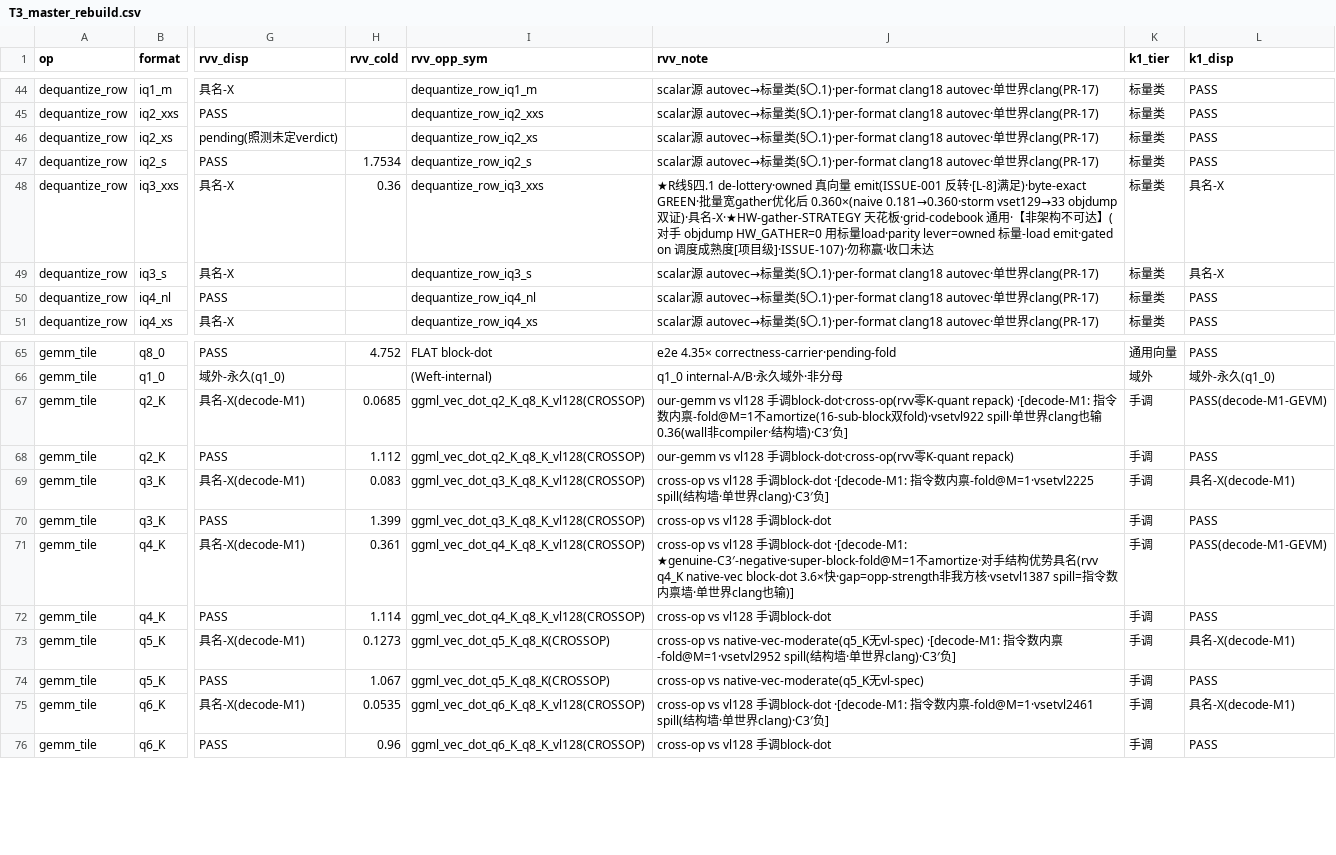
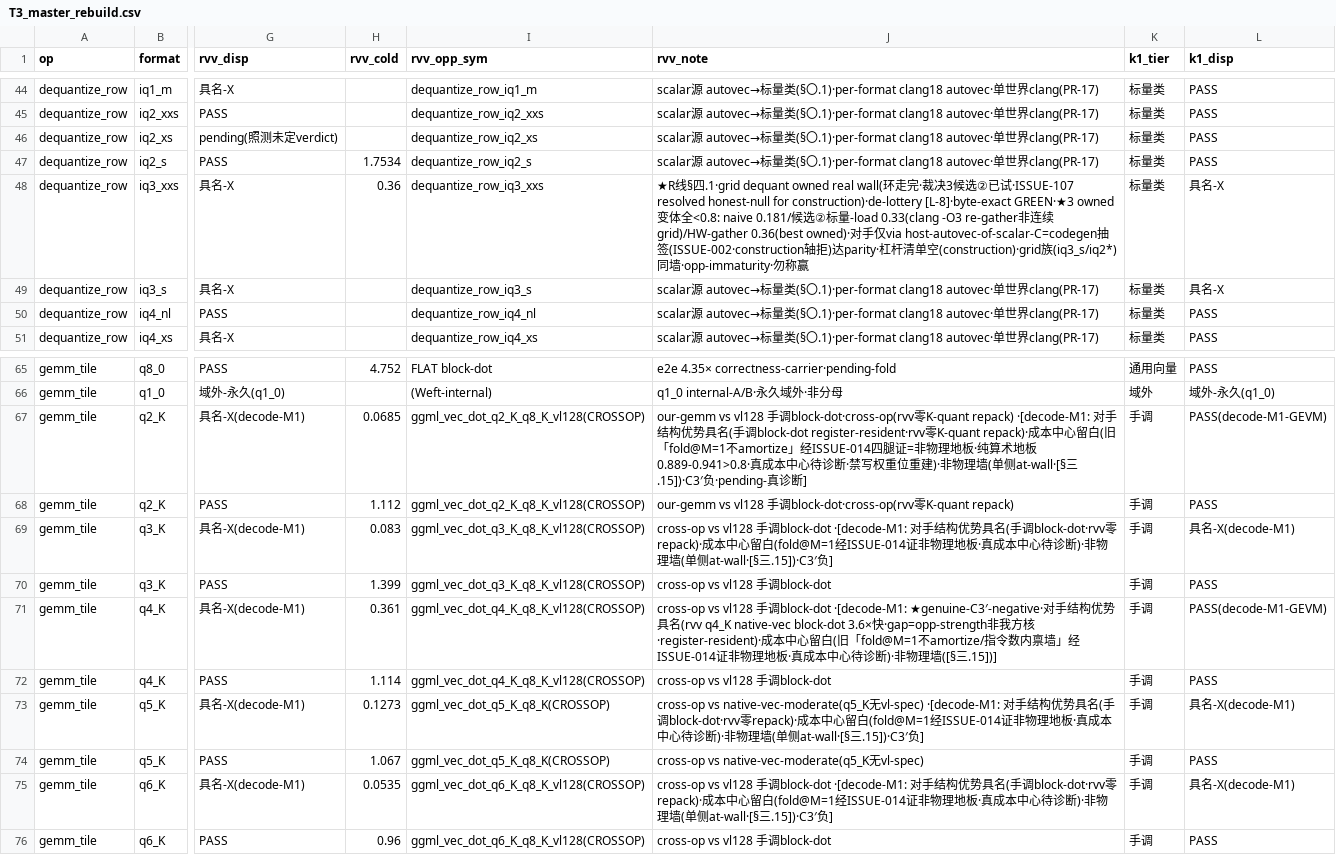
Before and after one commit to zzyu5/TianChen-RV, a CSV file: experiments/master/T3_master_rebuild.csv, drawn as a sheet; only a part is shown, gaps mark what is left out; the diff names each change by its address in the sheet, - before the commit and + after, or states it on an @@ line.

```diff
--- a/experiments/master/T3_master_rebuild.csv
+++ b/experiments/master/T3_master_rebuild.csv
-J48 (rvv_note): …§四.1 de-lottery·owned 真向量 emit(ISSUE-001 反转·[L-8]满足)·byte-exact GREEN·批量宽gather优化后 0.360×(naive 0.181→0.360·storm vset129→33 objdump双证)·具名-X·★HW-gather-STRATEGY 天花板·grid-codebook 通用·【非架构不可达】(对手 objdump HW_GATHER=0 用标量load·parity lever=owned 标量-load emit·gated on 调度成熟度[项目级]·ISSUE-107)·勿称赢·收口未达
+J48 (rvv_note): …§四.1·grid dequant owned real wall(环走完·裁决3候选②已试·ISSUE-107 resolved honest-null for construction)·de-lottery [L-8]·byte-exact GREEN·★3 owned变体全<0.8: naive 0.181/候选②标量-load 0.33(clang -O3 re-gather非连续grid)/HW-gather 0.36(best owned)·对手仅via host-autovec-of-scalar-C=codegen抽签(ISSUE-002·construction轴拒)达parity·杠杆清单空(construction)·grid族(iq3_s/iq2*)同墙·opp-immaturity·勿称赢
-J67 (rvv_note): …repack) ·[decode-M1: 指令数内禀-fold@M=1不amortize(16-sub-block双fold)·vsetvl922 spill·单世界clang也输0.36(wall非compiler·结构墙)·C3′负]
+J67 (rvv_note): …repack) ·[decode-M1: 对手结构优势具名(手调block-dot register-resident·rvv零K-quant repack)·成本中心留白(旧「fold@M=1不amortize」经ISSUE-014四腿证=非物理地板·纯算术地板0.889-0.941>0.8·真成本中心待诊断·禁写权重位重建)·非物理墙(单侧at-wall·[§三.15])·C3′负·pending-真诊断]
-J69 (rvv_note): …block-dot ·[decode-M1: 指令数内禀-fold@M=1·vsetvl2225 spill(结构墙·单世界clang)·C3′负]
+J69 (rvv_note): …block-dot ·[decode-M1: 对手结构优势具名(手调block-dot·rvv零repack)·成本中心留白(fold@M=1经ISSUE-014证非物理地板·真成本中心待诊断)·非物理墙(单侧at-wall·[§三.15])·C3′负]
-J71 (rvv_note): …block-dot ·[decode-M1: ★genuine-C3′-negative·super-block-fold@M=1不amortize·对手结构优势具名(rvv q4_K native-vec block-dot 3.6×快·gap=opp-strength非我方核·vsetvl1387 spill=指令数内禀墙·单世界clang也输)]
+J71 (rvv_note): …block-dot ·[decode-M1: ★genuine-C3′-negative·对手结构优势具名(rvv q4_K native-vec block-dot 3.6×快·gap=opp-strength非我方核·register-resident)·成本中心留白(旧「fold@M=1不amortize/指令数内禀墙」经ISSUE-014证非物理地板·真成本中心待诊断)·非物理墙([§三.15])]
-J73 (rvv_note): …vl-spec) ·[decode-M1: 指令数内禀-fold@M=1·vsetvl2952 spill(结构墙·单世界clang)·C3′负]
+J73 (rvv_note): …vl-spec) ·[decode-M1: 对手结构优势具名(手调block-dot·rvv零repack)·成本中心留白(fold@M=1经ISSUE-014证非物理地板·真成本中心待诊断)·非物理墙(单侧at-wall·[§三.15])·C3′负]
-J75 (rvv_note): …block-dot ·[decode-M1: 指令数内禀-fold@M=1·vsetvl2461 spill(结构墙·单世界clang)·C3′负]
+J75 (rvv_note): …block-dot ·[decode-M1: 对手结构优势具名(手调block-dot·rvv零repack)·成本中心留白(fold@M=1经ISSUE-014证非物理地板·真成本中心待诊断)·非物理墙(单侧at-wall·[§三.15])·C3′负]
```
Also changed, not shown: 8 other files.
